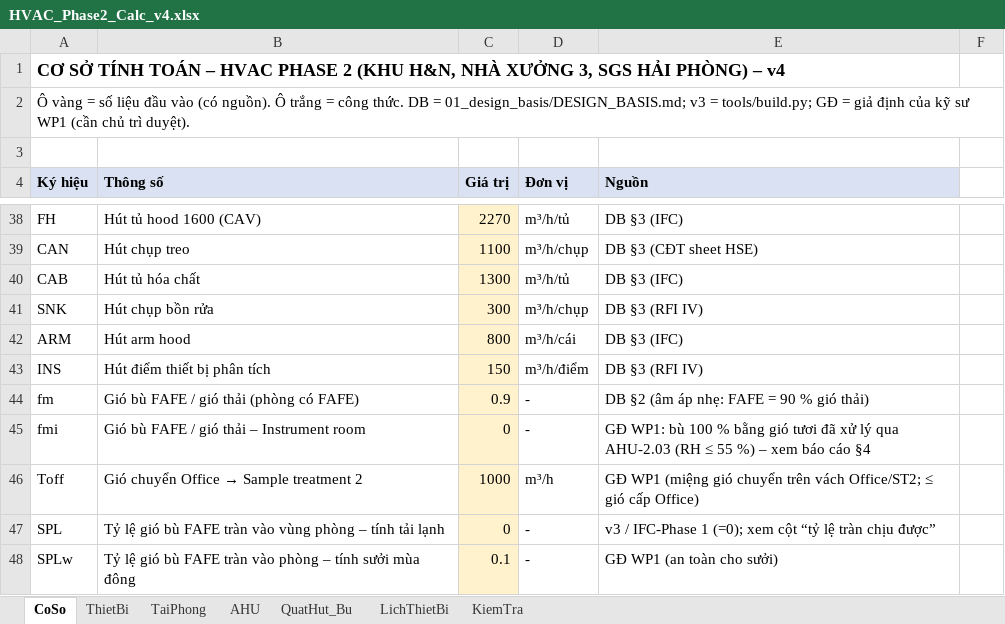
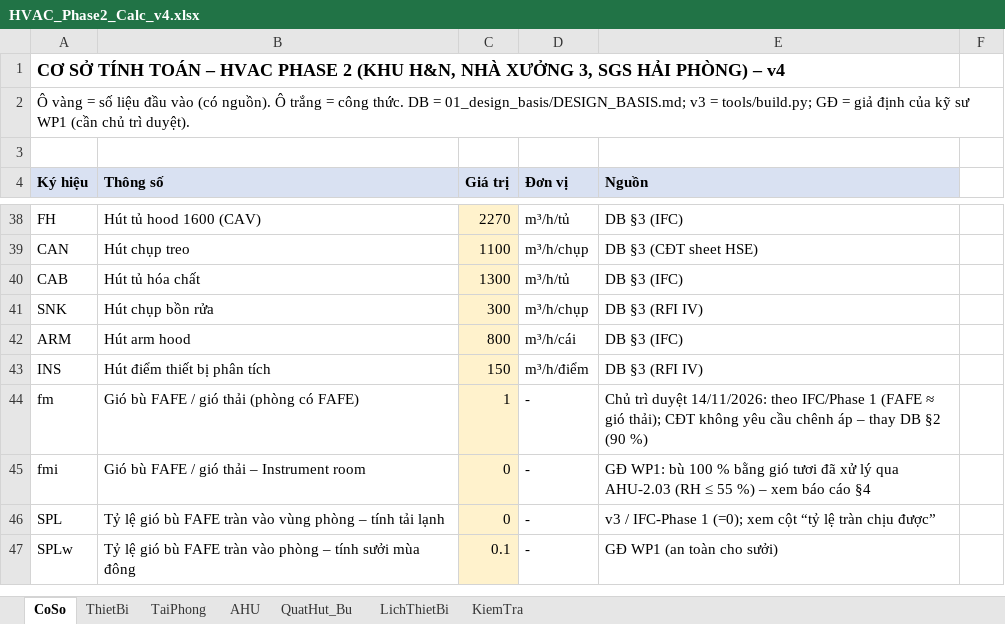
Before and after one commit to TrumpHoc/Trump-Hoc, an Excel workbook: projects/SGS_HN_Phase2/02_calc/HVAC_Phase2_Calc_v4.xlsx, sheet CoSo, drawn as a sheet; only a part is shown, gaps mark what is left out; values as stored, in another font and other column widths than the file's, no borders; the diff names each change by its address in the sheet, - before the commit and + after, or states it on an @@ line.

```diff
--- a/projects/SGS_HN_Phase2/02_calc/HVAC_Phase2_Calc_v4.xlsx (sheet CoSo)
+++ b/projects/SGS_HN_Phase2/02_calc/HVAC_Phase2_Calc_v4.xlsx (sheet CoSo)
-C44 (Giá trị): 0.9
+C44 (Giá trị): 1
-E44 (Nguồn): DB §2 (âm áp nhẹ: FAFE = 90 % gió thải)
+E44 (Nguồn): Chủ trì duyệt 14/11/2026: theo IFC/Phase 1 (FAFE ≈ gió thải); CĐT không yêu cầu chênh áp – thay DB §2 (90 %)
-row 46: Toff | Gió chuyển Office → Sample treatment 2 | 1000 | m³/h | GĐ WP1 (miệng gió chuyển trên vách Office/ST2; ≤ gió cấp Office)
```
Also changed, not shown: sheet AHU, sheet TaiPhong, sheet KiemTra, sheet LichThietBi, sheet QuatHut_Bu, formulas that keep their value, 5 other files.
